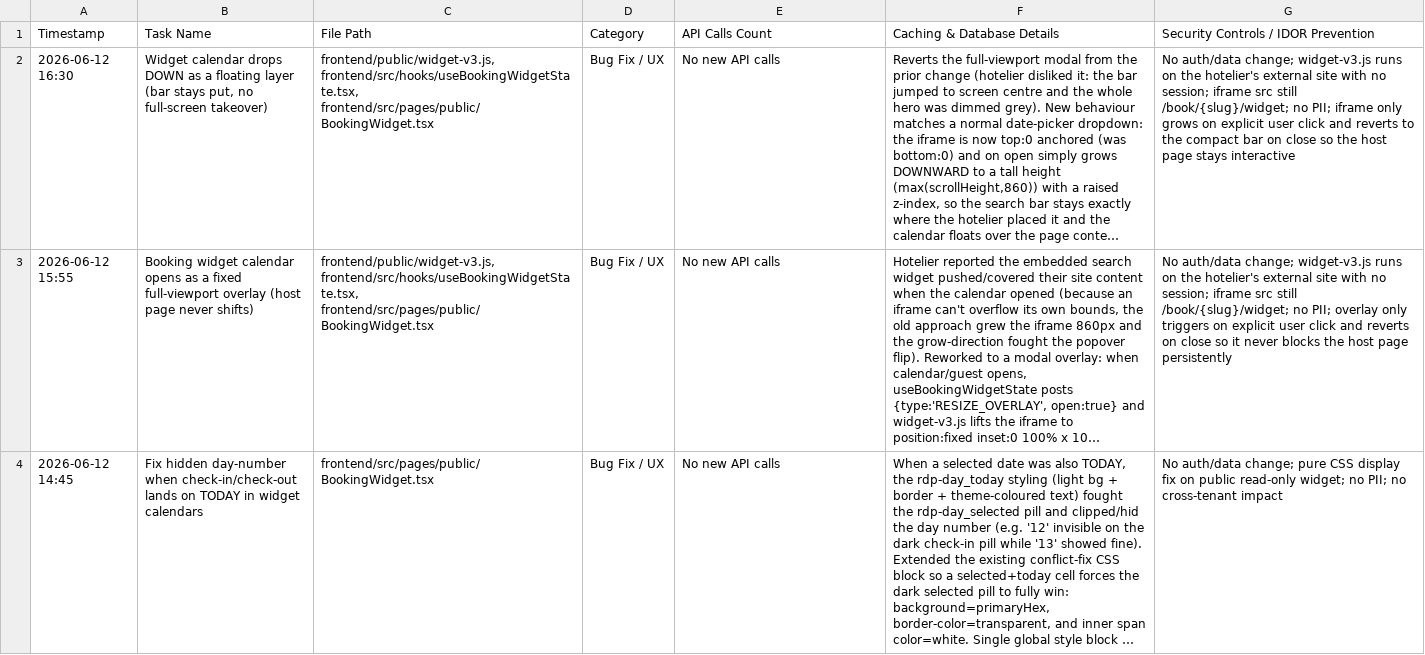
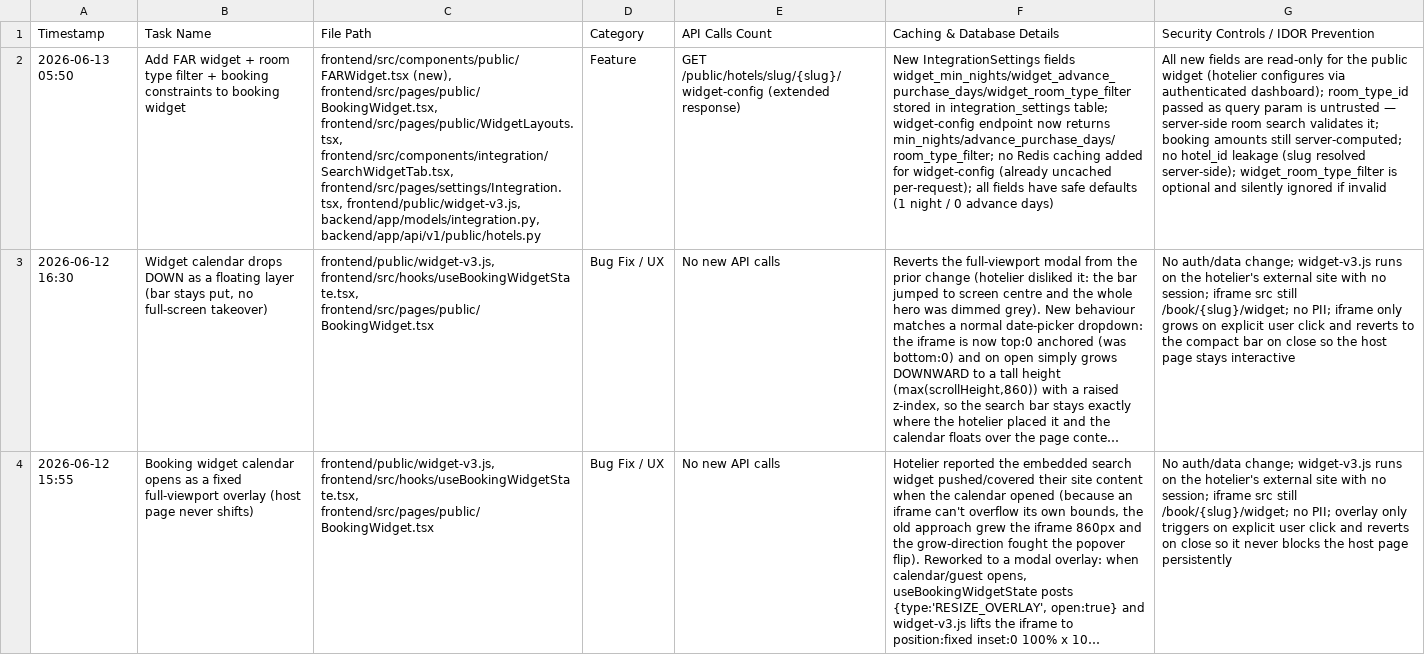
Before and after one commit to ToufiqQureshi/ai-based_booking-engine, a CSV file: work_log_tracker.csv, drawn as a sheet; only a part is shown; the shorter side is filled out with more unchanged rows; long unchanged cells end in …; the diff names each change by its address in the sheet, - before the commit and + after, or states it on an @@ line.

```diff
--- a/work_log_tracker.csv
+++ b/work_log_tracker.csv
+row 2: 2026-06-13 05:50 | Add FAR widget + room type filter + booking constraints to booking widget | frontend/src/components/public/FARWidget.tsx (new), frontend/src/pages/public/BookingWidget.tsx, frontend/src/pages/public/WidgetLayouts.tsx, frontend/src/components/integration/SearchWidgetTab.tsx, frontend/src/pages/settings/Integration.tsx, frontend/public/widget-v3.js, backend/app/models/integration.py, backend/app/api/v1/public/hotels.py | Feature | GET /public/hotels/slug/{slug}/widget-config (extended response) | New IntegrationSettings fields widget_min_nights/widget_advance_purchase_days/widget_room_type_filter stored in integration_settings table; widget-config endpoint now returns min_nights/advance_purchase_days/room_type_filter; no Redis caching added for widget-config (already uncached per-request); all fields have safe defaults (1 night / 0 advance days) | All new fields are read-only for the public widget (hotelier configures via authenticated dashboard); room_type_id passed as query param is untrusted — server-side room search validates it; booking amounts still server-computed; no hotel_id leakage (slug resolved server-side); widget_room_type_filter is optional and silently ignored if invalid
```
